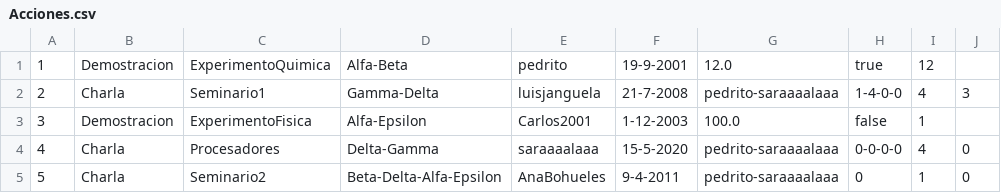
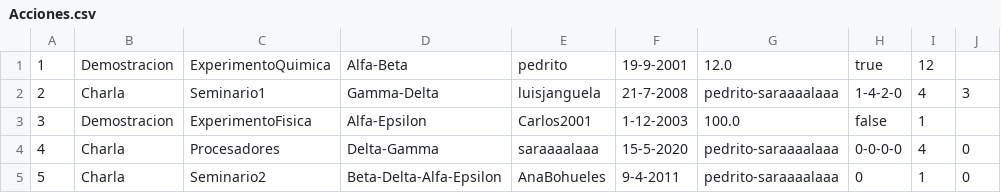
Before and after one commit to XaviVeC/associacions_etse, a CSV file: src/main/java/prac3/Fichero/Acciones.csv, drawn as a sheet.

```diff
--- a/src/main/java/prac3/Fichero/Acciones.csv
+++ b/src/main/java/prac3/Fichero/Acciones.csv
@@ -1,3 +1,3 @@
 1;Demostracion;ExperimentoQuimica;Alfa-Beta;pedrito;19-9-2001;12.0;true;12
-2;Charla;Seminario1;Gamma-Delta;luisjanguela;21-7-2008;pedrito-saraaaalaaa;1-4-0-0;4;3
+2;Charla;Seminario1;Gamma-Delta;luisjanguela;21-7-2008;pedrito-saraaaalaaa;1-4-2-0;4;3
 3;Demostracion;ExperimentoFisica;Alfa-Epsilon;Carlos2001;1-12-2003;100.0;false;1
```
Also changed, not shown: target/classes/prac3/Fichero/Acciones.csv, 7 other files.
